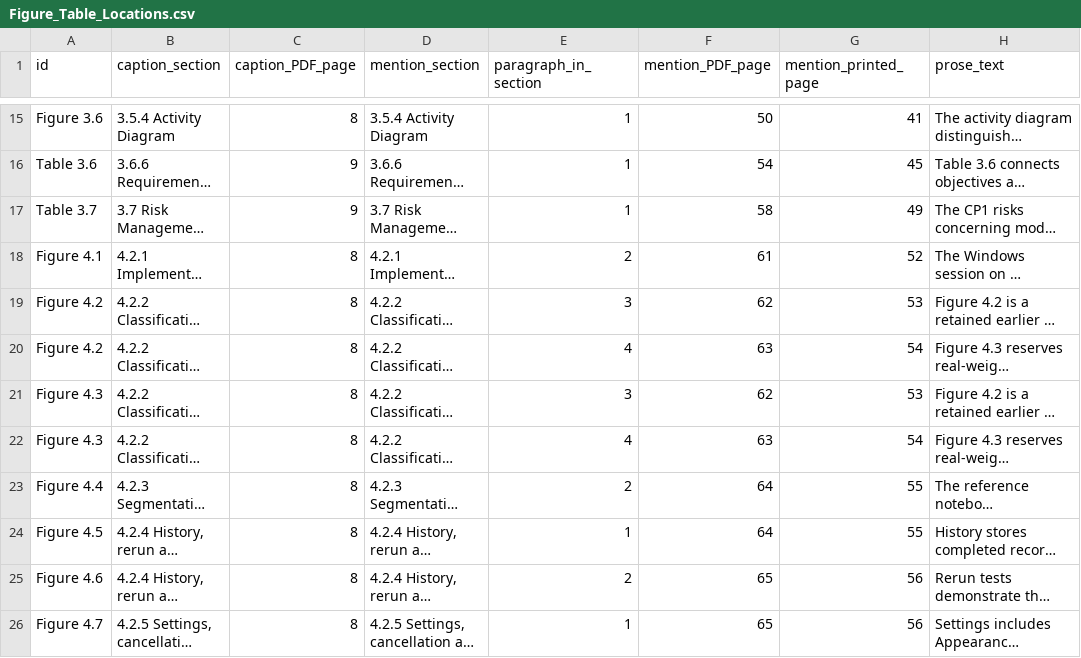
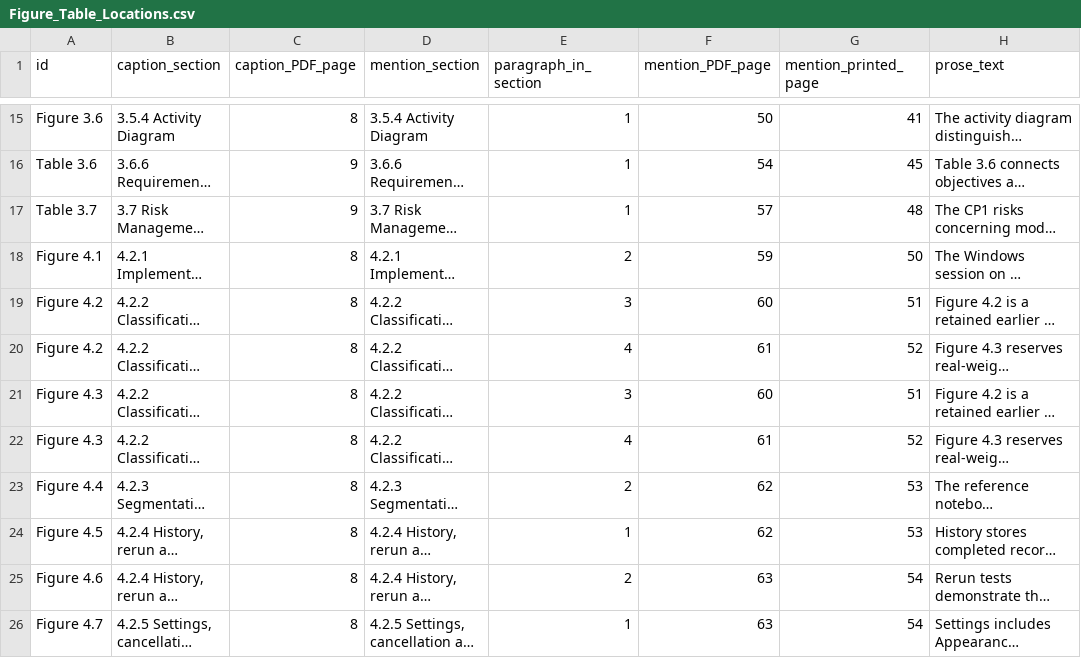
Before and after one commit to ziaozhuanxing/ZY-Path, a CSV file: current-software-2026-10-27/Figure_Table_Locations.csv, drawn as a sheet; only a part is shown, gaps mark what is left out; long unchanged cells end in …; the diff covers the shown part only; the diff names each change by its address in the sheet, - before the commit and + after, or states it on an @@ line.

```diff
--- a/current-software-2026-10-27/Figure_Table_Locations.csv
+++ b/current-software-2026-10-27/Figure_Table_Locations.csv
-F17 (mention_PDF_page): 58
+F17 (mention_PDF_page): 57
-G17 (mention_printed_page): 49
+G17 (mention_printed_page): 48
-F18 (mention_PDF_page): 61
+F18 (mention_PDF_page): 59
-G18 (mention_printed_page): 52
+G18 (mention_printed_page): 50
-F19 (mention_PDF_page): 62
+F19 (mention_PDF_page): 60
-G19 (mention_printed_page): 53
+G19 (mention_printed_page): 51
-F20 (mention_PDF_page): 63
+F20 (mention_PDF_page): 61
-G20 (mention_printed_page): 54
+G20 (mention_printed_page): 52
-F21 (mention_PDF_page): 62
+F21 (mention_PDF_page): 60
-G21 (mention_printed_page): 53
+G21 (mention_printed_page): 51
-F22 (mention_PDF_page): 63
+F22 (mention_PDF_page): 61
-G22 (mention_printed_page): 54
+G22 (mention_printed_page): 52
-F23:F24 (mention_PDF_page): 64
+F23:F24 (mention_PDF_page): 62
-G23:G24 (mention_printed_page): 55
+G23:G24 (mention_printed_page): 53
-F25:F26 (mention_PDF_page): 65
+F25:F26 (mention_PDF_page): 63
-G25:G26 (mention_printed_page): 56
+G25:G26 (mention_printed_page): 54
```
Also changed, not shown: 56 edited cells elsewhere in this file, current-software-2026-10-27/Citation_Link_Map.csv, current-software-2026-10-27/Citation_Locations.csv, 52 other files.
